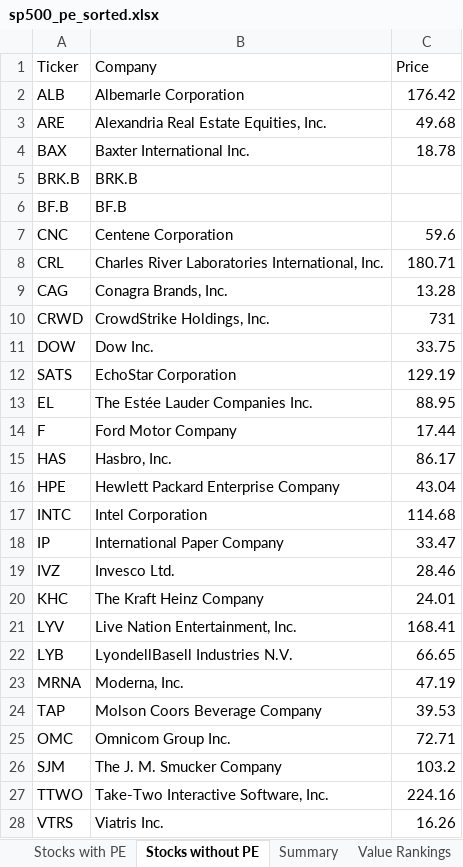
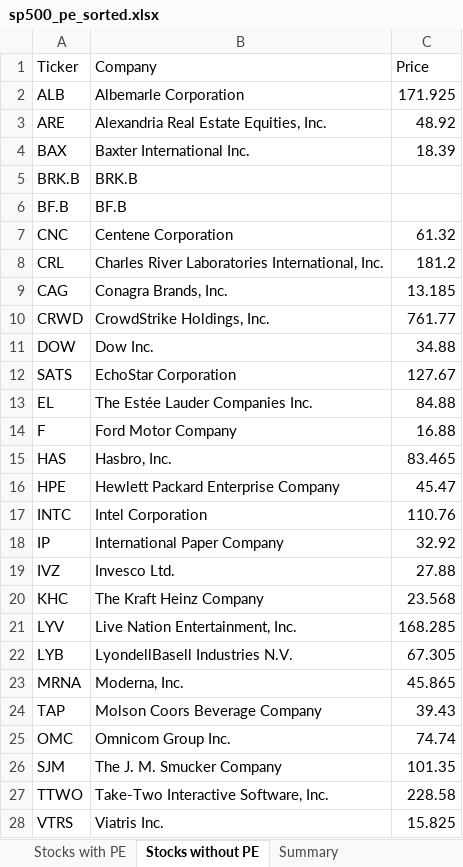
Before and after one commit to gtmills/investment-tools, an Excel workbook: sp500_pe_sorted.xlsx, sheet Stocks without PE, drawn as a sheet; only a part is shown; values as stored, in another font and other column widths than the file's, no borders; the diff covers the shown part only; the diff names each change by its address in the sheet, - before the commit and + after, or states it on an @@ line.

Commit message:
chore: update all analysis spreadsheets with latest data
- Updated all 8 core analysis tool outputs
- Updated master investment rankings
- Added new CSV exports with timestamps
- Updated README to reflect 15 total tools (8 analysis + 7 advanced)
- All data refreshed with current S&P 500 information

```diff
--- a/sp500_pe_sorted.xlsx (sheet Stocks without PE)
+++ b/sp500_pe_sorted.xlsx (sheet Stocks without PE)
-sheet tab: Value Rankings
-C2 (Price): 176.42
+C2 (Price): 171.925
-C3 (Price): 49.68
+C3 (Price): 48.92
-C4 (Price): 18.78
+C4 (Price): 18.39
-C7 (Price): 59.6
+C7 (Price): 61.32
-C8 (Price): 180.71
+C8 (Price): 181.2
-C9 (Price): 13.28
+C9 (Price): 13.185
-C10 (Price): 731
+C10 (Price): 761.77
-C11 (Price): 33.75
+C11 (Price): 34.88
-C12 (Price): 129.19
+C12 (Price): 127.67
-C13 (Price): 88.95
+C13 (Price): 84.88
-C14 (Price): 17.44
+C14 (Price): 16.88
-C15 (Price): 86.17
+C15 (Price): 83.465
-C16 (Price): 43.04
+C16 (Price): 45.47
-C17 (Price): 114.68
+C17 (Price): 110.76
-C18 (Price): 33.47
+C18 (Price): 32.92
-C19 (Price): 28.46
+C19 (Price): 27.88
-C20 (Price): 24.01
+C20 (Price): 23.568
-C21 (Price): 168.41
+C21 (Price): 168.285
-C22 (Price): 66.65
+C22 (Price): 67.305
-C23 (Price): 47.19
+C23 (Price): 45.865
-C24 (Price): 39.53
+C24 (Price): 39.43
-C25 (Price): 72.71
+C25 (Price): 74.74
-C26 (Price): 103.2
+C26 (Price): 101.35
-C27 (Price): 224.16
+C27 (Price): 228.58
-C28 (Price): 16.26
+C28 (Price): 15.825
```
Also changed, not shown: 1 edited cell elsewhere in this sheet, sheet Stocks with PE, sheet Summary, other sheet tabs, dividend_aristocrats_analysis.xlsx, fcf_analysis.xlsx, 11 other files.
